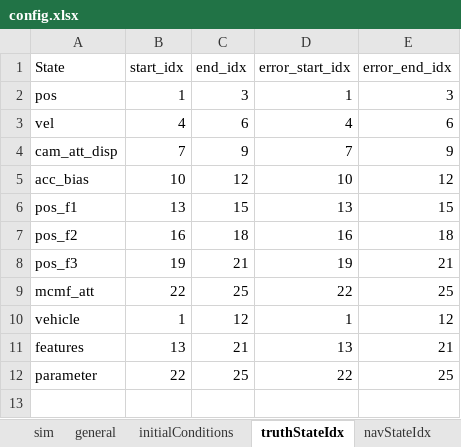
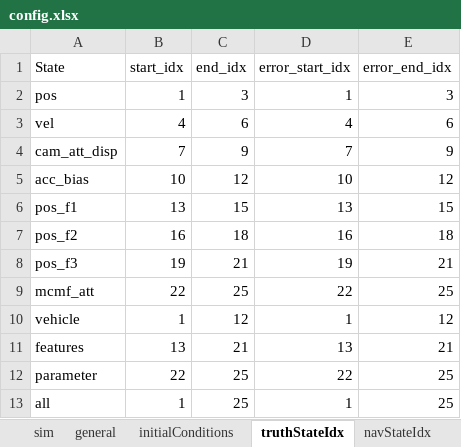
Before and after one commit to alexb7711/trn, an Excel workbook: config.xlsx, sheet truthStateIdx, drawn as a sheet; values as stored, in another font and other column widths than the file's, no borders; the diff names each change by its address in the sheet, - before the commit and + after, or states it on an @@ line.

```diff
--- a/config.xlsx (sheet truthStateIdx)
+++ b/config.xlsx (sheet truthStateIdx)
+row 13: all | 1 | 25 | 1 | 25
```
Also changed, not shown: sheet errorInjection, sheet initialConditions, sheet sim, sheet general, sheet navStateIdx, formulas that keep their value, 14 other files.
